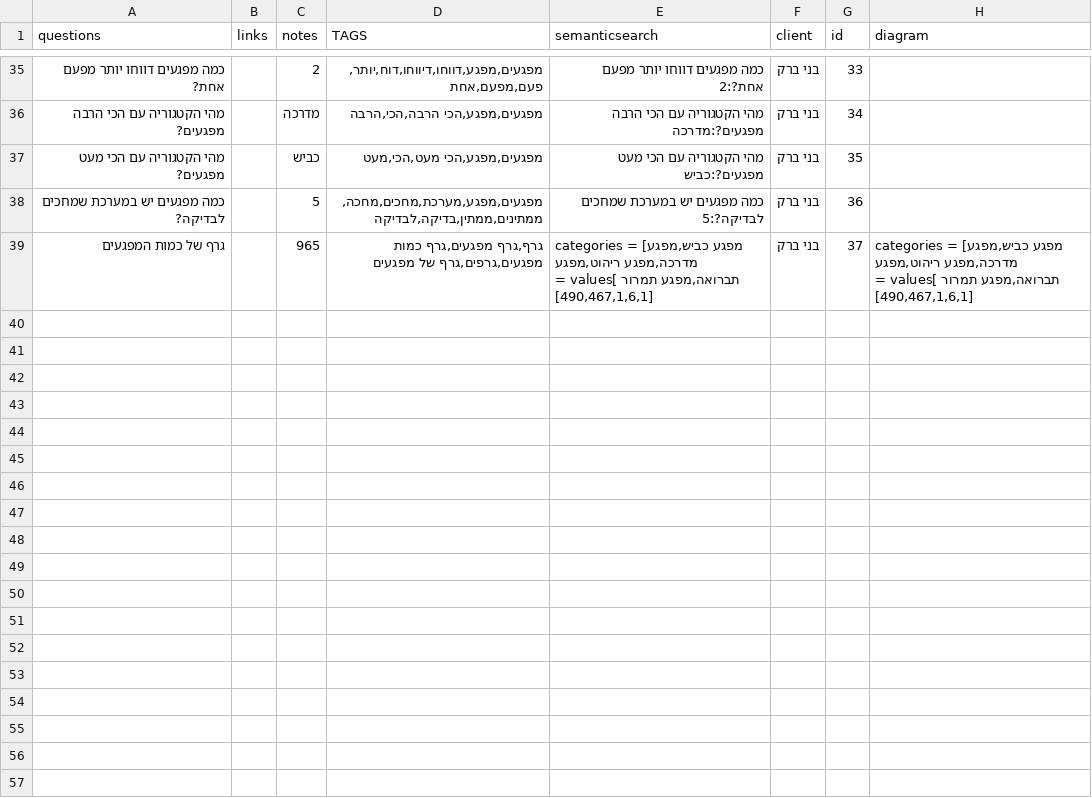
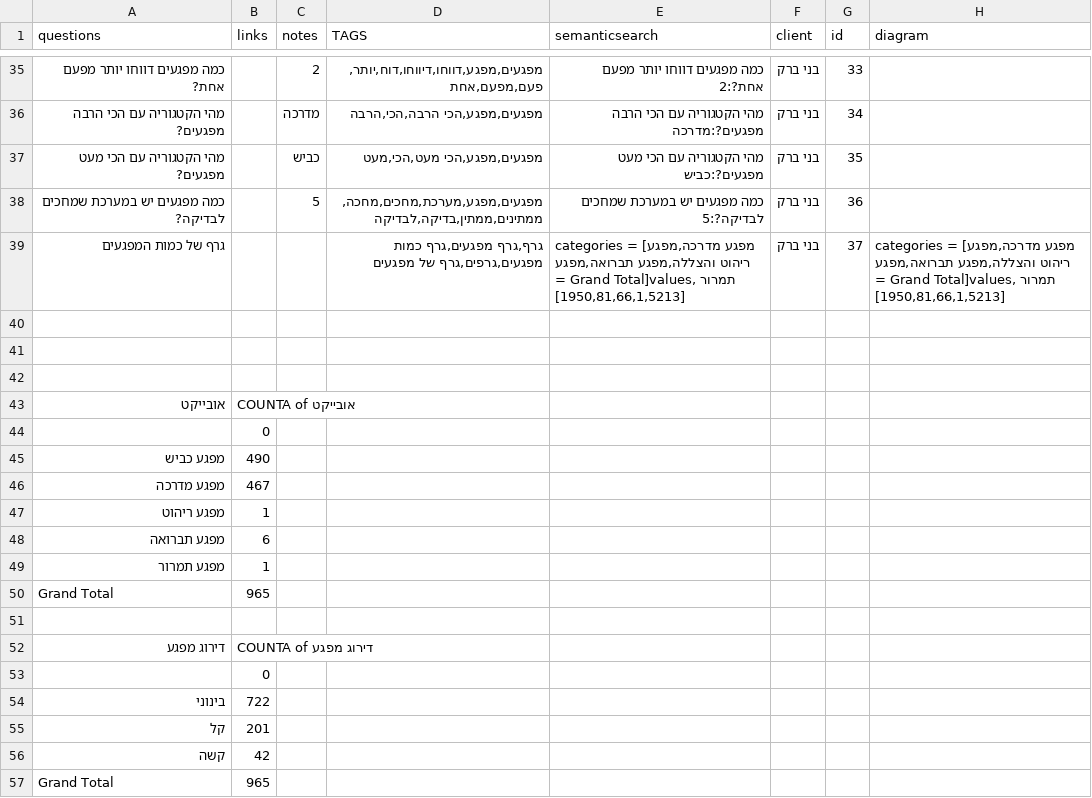
Before and after one commit to Mashcal-Projects/PDF_Chatbot, a CSV file: data/knowledge_center.csv, drawn as a sheet; only a part is shown, gaps mark what is left out; the diff covers the shown part only.

Commit message:
Update knowledge_center.csv

```diff
--- a/data/knowledge_center.csv
+++ b/data/knowledge_center.csv
@@ -38,2 +38,20 @@ questions,links,notes,TAGS,semanticsearch,client,id,diagram
 כמה מפגעים יש במערכת שמחכים לבדיקה?,,5,"מפגעים,מפגע,מערכת,מחכים,מחכה,ממתינים,ממתין,בדיקה,לבדיקה    ",כמה מפגעים יש במערכת שמחכים לבדיקה?:5,בני ברק,36,
-גרף של כמות המפגעים,,965,"גרף,גרף מפגעים,גרף כמות מפגעים,גרפים,גרף של מפגעים","categories = [מפגע כביש,מפגע מדרכה,מפגע ריהוט,מפגע תברואה,מפגע תמרור ]values = [490,467,1,6,1]",בני ברק,37,"categories = [מפגע כביש,מפגע מדרכה,מפגע ריהוט,מפגע תברואה,מפגע תמרור ]values = [490,467,1,6,1]"
+גרף של כמות המפגעים,,,"גרף,גרף מפגעים,גרף כמות מפגעים,גרפים,גרף של מפגעים","categories = [מפגע מדרכה,מפגע ריהוט והצללה,מפגע תברואה,מפגע תמרור ,Grand Total]values = [1950,81,66,1,5213]",בני ברק,37,"categories = [מפגע מדרכה,מפגע ריהוט והצללה,מפגע תברואה,מפגע תמרור ,Grand Total]values = [1950,81,66,1,5213]"
+,,,,,,,
+,,,,,,,
+,,,,,,,
+אובייקט,COUNTA of אובייקט,,,,,,
+,0,,,,,,
+מפגע כביש,490,,,,,,
+מפגע מדרכה,467,,,,,,
+מפגע ריהוט,1,,,,,,
+מפגע תברואה,6,,,,,,
+מפגע תמרור ,1,,,,,,
+Grand Total,965,,,,,,
+,,,,,,,
+דירוג מפגע ,COUNTA of דירוג מפגע ,,,,,,
+,0,,,,,,
+בינוני,722,,,,,,
+קל,201,,,,,,
+קשה,42,,,,,,
+Grand Total,965,,,,,,
```
Also changed, not shown: 33 added rows and 35 edited cells elsewhere in this file.
